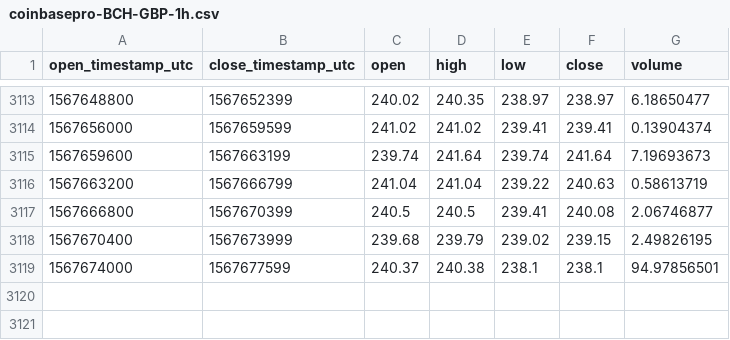
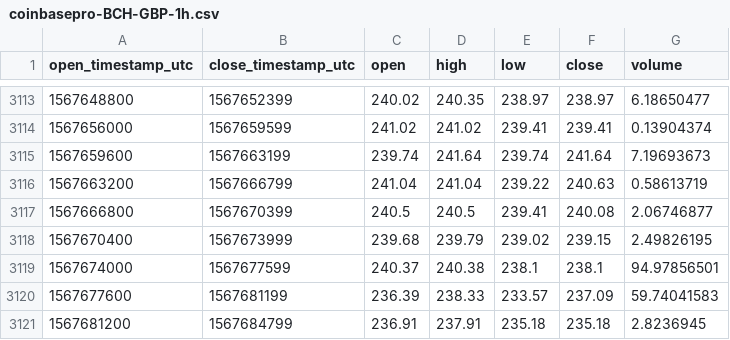
Before and after one commit to cryptobigbro/coinbasepro-BCH-GBP, a CSV file: coinbasepro-BCH-GBP-1h.csv, drawn as a sheet; only a part is shown, gaps mark what is left out; the diff names each change by its address in the sheet, - before the commit and + after, or states it on an @@ line.

Commit message:
Update OHLCV data.

```diff
--- a/coinbasepro-BCH-GBP-1h.csv
+++ b/coinbasepro-BCH-GBP-1h.csv
+row 3120: 1567677600 | 1567681199 | 236.39 | 238.33 | 233.57 | 237.09 | 59.74041583
+row 3121: 1567681200 | 1567684799 | 236.91 | 237.91 | 235.18 | 235.18 | 2.8236945
```
Also changed, not shown: 1 other file.
